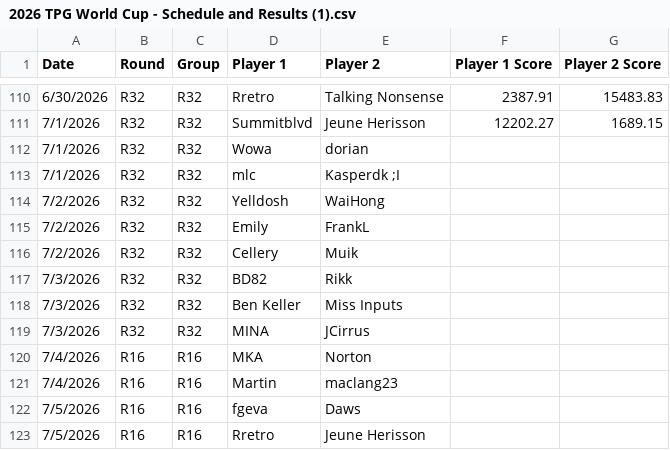
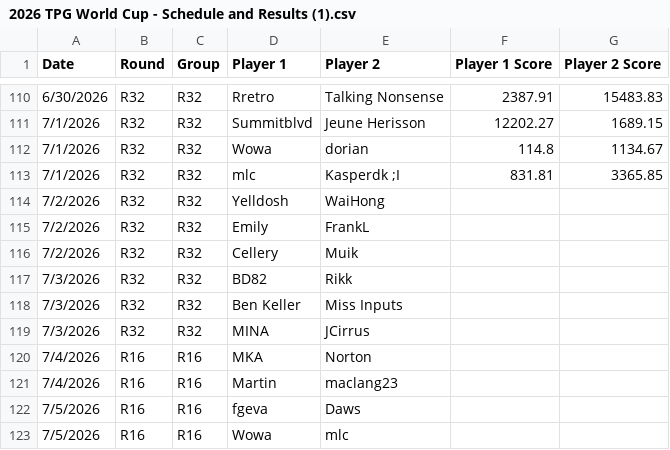
Before and after one commit to maclang23/WC, a CSV file: 2026 TPG World Cup - Schedule and Results (1).csv, drawn as a sheet; only a part is shown, gaps mark what is left out.

Commit message:
Update 2026 TPG World Cup - Schedule and Results (1).csv

```diff
--- a/2026 TPG World Cup - Schedule and Results (1).csv
+++ b/2026 TPG World Cup - Schedule and Results (1).csv
@@ -111,4 +111,4 @@ Date,Round,Group,Player 1,Player 2,Player 1 Score,Player 2 Score
 7/1/2026,R32,R32,Summitblvd,Jeune Herisson,12202.27,1689.15
-7/1/2026,R32,R32,Wowa,dorian,,
-7/1/2026,R32,R32,mlc,Kasperdk ;I,,
+7/1/2026,R32,R32,Wowa,dorian,114.8,1134.67
+7/1/2026,R32,R32,mlc,Kasperdk ;I,831.81,3365.85
 7/2/2026,R32,R32,Yelldosh,WaiHong,,
@@ -122,2 +122,2 @@ Date,Round,Group,Player 1,Player 2,Player 1 Score,Player 2 Score
 7/5/2026,R16,R16,fgeva,Daws,,
-7/5/2026,R16,R16,Rretro,Jeune Herisson,,
+7/5/2026,R16,R16,Wowa,mlc
```
